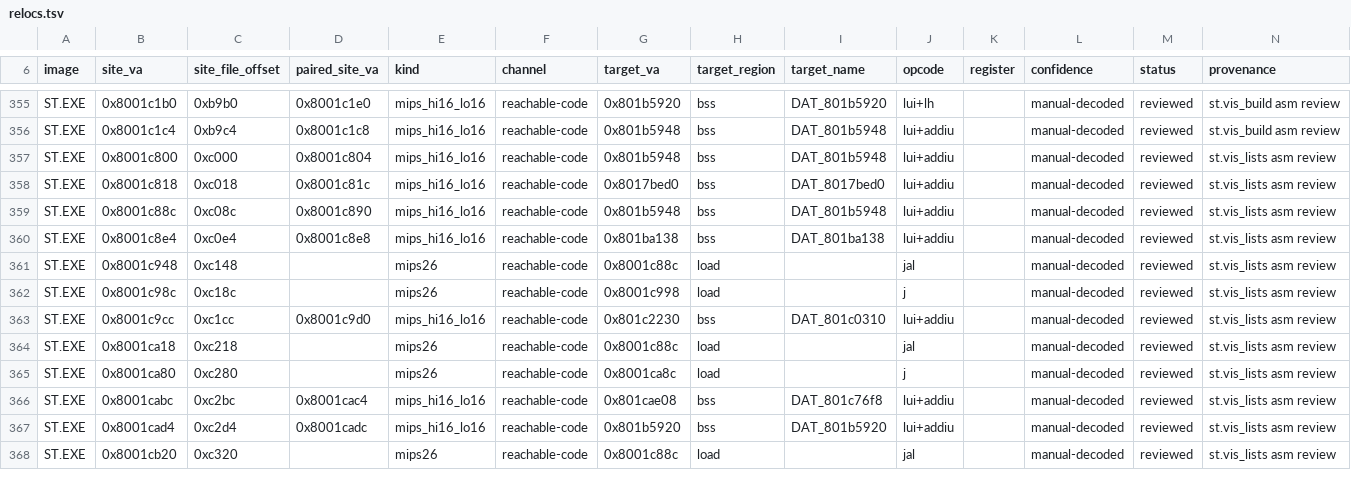
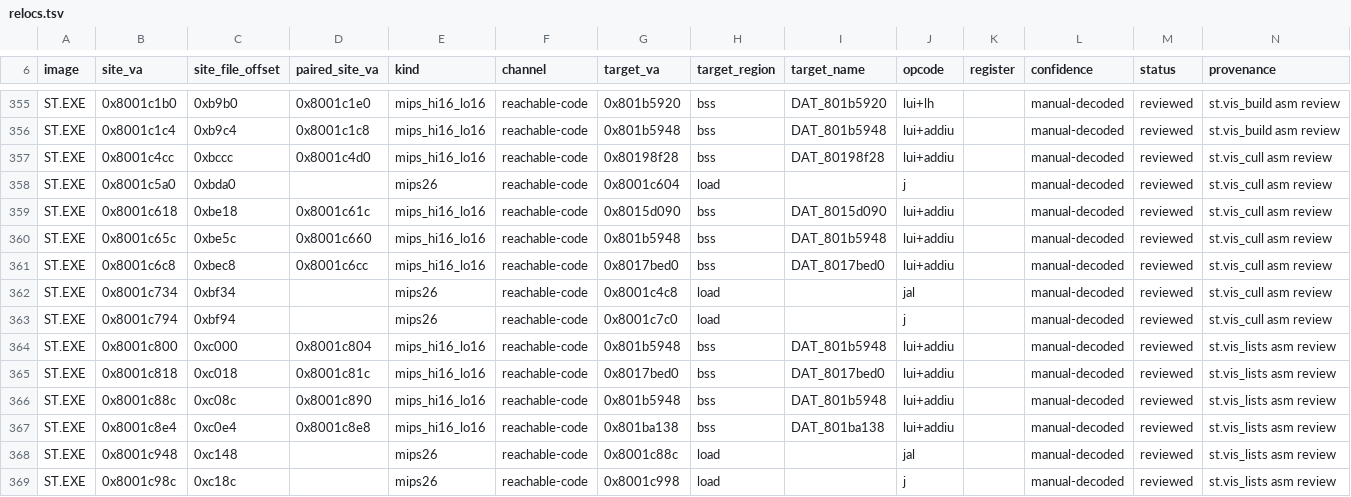
Before and after one commit to Voicedrew11/shadow-tower-decomp, a TSV file: config/retail/relocs.tsv, drawn as a sheet; only a part is shown, gaps mark what is left out; the shorter side is filled out with more unchanged rows.

```diff
--- a/config/retail/relocs.tsv
+++ b/config/retail/relocs.tsv
@@ -356,2 +356,9 @@ ST.EXE	0x8001c1b0	0xb9b0	0x8001c1e0	mips_hi16_lo16	reachable-code	0x801b5920	bss
 ST.EXE	0x8001c1c4	0xb9c4	0x8001c1c8	mips_hi16_lo16	reachable-code	0x801b5948	bss	DAT_801b5948	lui+addiu		manual-decoded	reviewed	st.vis_build asm review
+ST.EXE	0x8001c4cc	0xbccc	0x8001c4d0	mips_hi16_lo16	reachable-code	0x80198f28	bss	DAT_80198f28	lui+addiu		manual-decoded	reviewed	st.vis_cull asm review
+ST.EXE	0x8001c5a0	0xbda0		mips26	reachable-code	0x8001c604	load		j		manual-decoded	reviewed	st.vis_cull asm review
+ST.EXE	0x8001c618	0xbe18	0x8001c61c	mips_hi16_lo16	reachable-code	0x8015d090	bss	DAT_8015d090	lui+addiu		manual-decoded	reviewed	st.vis_cull asm review
+ST.EXE	0x8001c65c	0xbe5c	0x8001c660	mips_hi16_lo16	reachable-code	0x801b5948	bss	DAT_801b5948	lui+addiu		manual-decoded	reviewed	st.vis_cull asm review
+ST.EXE	0x8001c6c8	0xbec8	0x8001c6cc	mips_hi16_lo16	reachable-code	0x8017bed0	bss	DAT_8017bed0	lui+addiu		manual-decoded	reviewed	st.vis_cull asm review
+ST.EXE	0x8001c734	0xbf34		mips26	reachable-code	0x8001c4c8	load		jal		manual-decoded	reviewed	st.vis_cull asm review
+ST.EXE	0x8001c794	0xbf94		mips26	reachable-code	0x8001c7c0	load		j		manual-decoded	reviewed	st.vis_cull asm review
 ST.EXE	0x8001c800	0xc000	0x8001c804	mips_hi16_lo16	reachable-code	0x801b5948	bss	DAT_801b5948	lui+addiu		manual-decoded	reviewed	st.vis_lists asm review
```
Also changed, not shown: config/match_baseline.tsv, config/retail/data.tsv, 6 other files.
